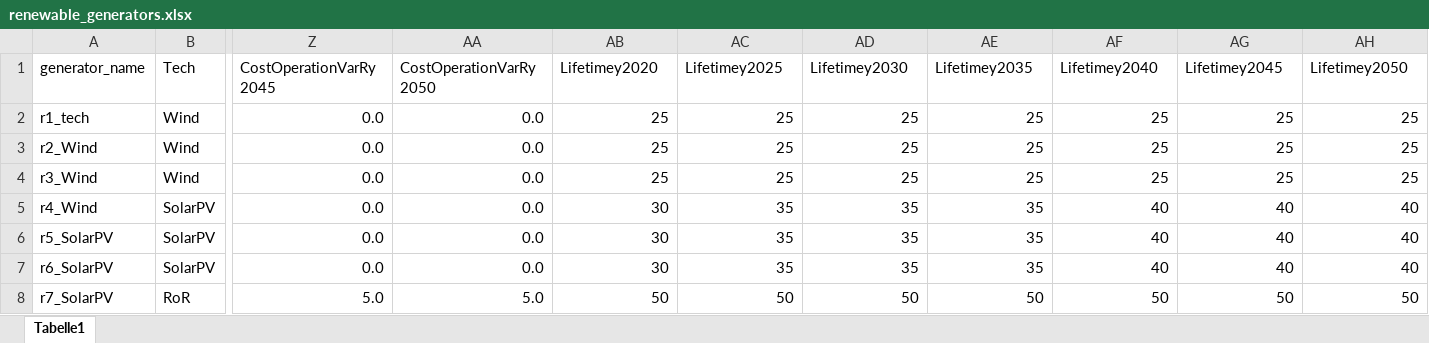
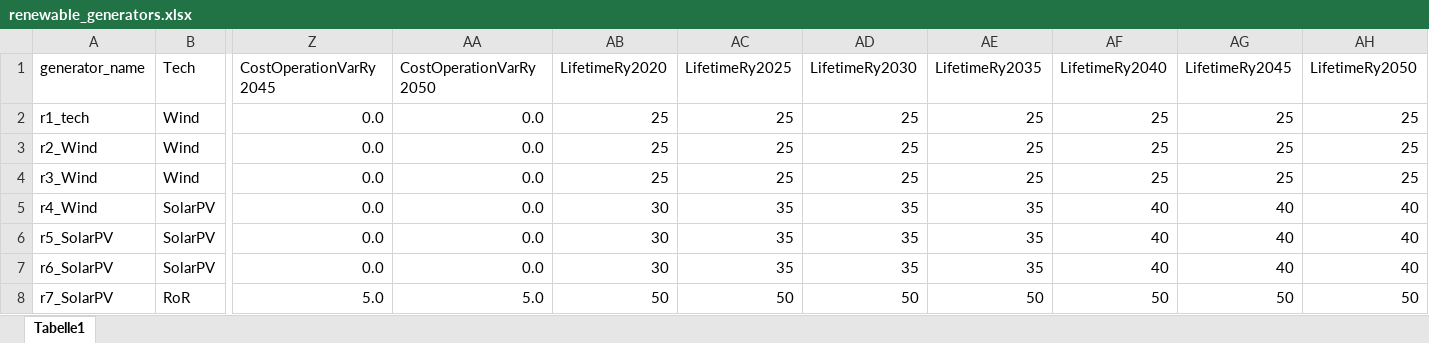
Before and after one commit to simjunky/Leelo, an Excel workbook: data/TestLocation/input_data/renewable_generators.xlsx, sheet Tabelle1, drawn as a sheet; only a part is shown, gaps mark what is left out; values as stored, in another font and other column widths than the file's, no borders; the diff names each change by its address in the sheet, - before the commit and + after, or states it on an @@ line.

```diff
--- a/data/TestLocation/input_data/renewable_generators.xlsx (sheet Tabelle1)
+++ b/data/TestLocation/input_data/renewable_generators.xlsx (sheet Tabelle1)
-AB1: Lifetimey2020
+AB1: LifetimeRy2020
-AC1: Lifetimey2025
+AC1: LifetimeRy2025
-AD1: Lifetimey2030
+AD1: LifetimeRy2030
-AE1: Lifetimey2035
+AE1: LifetimeRy2035
-AF1: Lifetimey2040
+AF1: LifetimeRy2040
-AG1: Lifetimey2045
+AG1: LifetimeRy2045
-AH1: Lifetimey2050
+AH1: LifetimeRy2050
```
Also changed, not shown: data/TestLocation/input_data/conversion_technologies.xlsx, data/TestLocation/input_data/hydro_cascades.xlsx, 3 other files.
